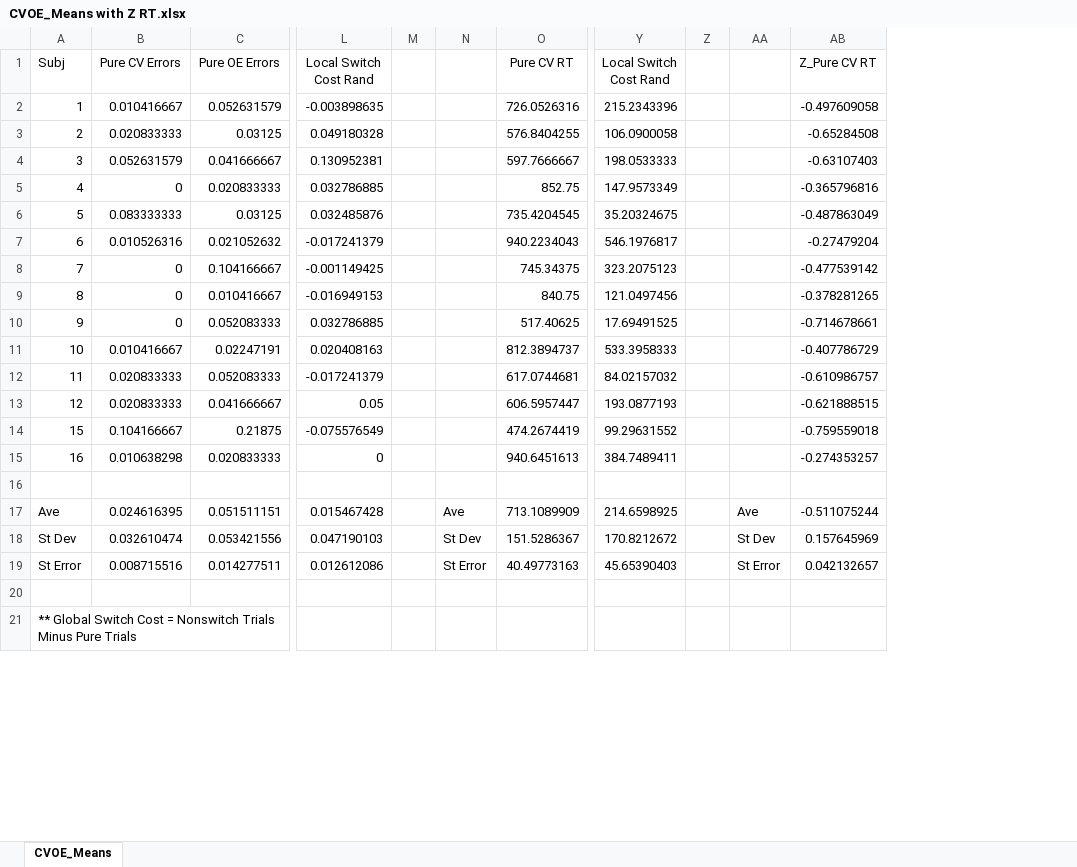
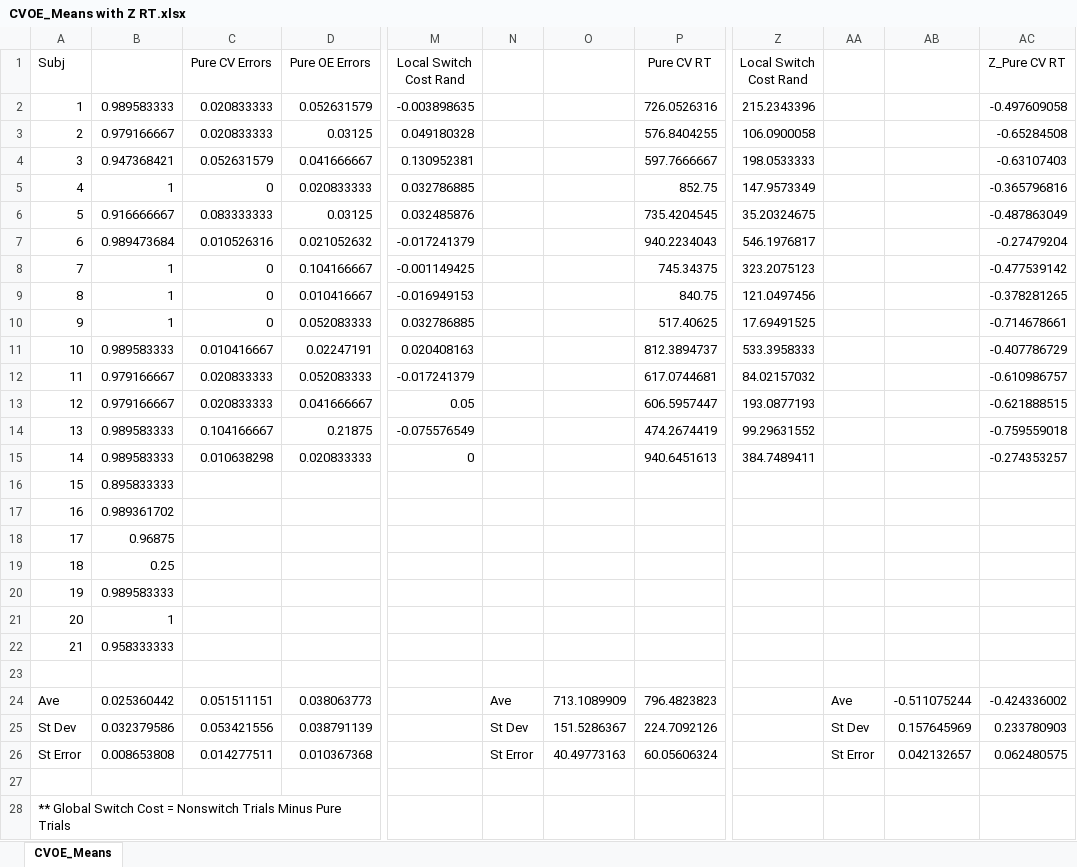
Before and after one commit to npm27/Spring-2019-Projects, an Excel workbook: CVOE/1 Analysis/CVOE_Means with Z RT.xlsx, sheet CVOE_Means, drawn as a sheet; only a part is shown, gaps mark what is left out; values as stored, in another font and other column widths than the file's, no borders; removed rows and columns are numbered as before the commit, all else as after; rows hold the shown columns only; the diff covers the shown part only; the diff names each change by its address in the sheet, - before the commit and + after, or states it on an @@ line.

```diff
--- a/CVOE/1 Analysis/CVOE_Means with Z RT.xlsx (sheet CVOE_Means)
+++ b/CVOE/1 Analysis/CVOE_Means with Z RT.xlsx (sheet CVOE_Means)
+column B, rows 2-15: 0.989583333 | 0.979166667 | 0.947368421 | 1 | 0.916666667 | 0.989473684 | 1 | 1 | 1 | 0.989583333 | 0.979166667 | 0.979166667 | 0.989583333 | 0.989583333
-column M, empty
+column O, empty
-column Z, empty
+column AB, empty
-C2 (Pure CV Errors): 0.010416667
+C2 (Pure CV Errors): 0.020833333
-A14 (Subj): 15
+A14 (Subj): 13
-A15 (Subj): 16
+A15 (Subj): 14
+row 16: 15 | 0.895833333
+row 17: 16 | 0.989361702
+row 18: 17 | 0.96875
+row 19: 18 | 0.25
+row 20: 19 | 0.989583333
+row 21: 20 | 1
+row 22: 21 | 0.958333333
-row 17: Ave | 0.024616395 | 0.051511151 | 0.015467428 |  | Ave | 713.1089909 | 214.6598925 |  | Ave | -0.511075244
-row 18: St Dev | 0.032610474 | 0.053421556 | 0.047190103 |  | St Dev | 151.5286367 | 170.8212672 |  | St Dev | 0.157645969
-row 19: St Error | 0.008715516 | 0.014277511 | 0.012612086 |  | St Error | 40.49773163 | 45.65390403 |  | St Error | 0.042132657
+row 24: Ave | 0.025360442 | 0.051511151 | 0.038063773 |  | Ave | 713.1089909 | 796.4823823 |  | Ave | -0.511075244 | -0.424336002
+row 25: St Dev | 0.032379586 | 0.053421556 | 0.038791139 |  | St Dev | 151.5286367 | 224.7092126 |  | St Dev | 0.157645969 | 0.233780903
+row 26: St Error | 0.008653808 | 0.014277511 | 0.010367368 |  | St Error | 40.49773163 | 60.05606324 |  | St Error | 0.042132657 | 0.062480575
```
Also changed, not shown: 14 added rows, 14 removed rows and 4 edited cells elsewhere in this sheet, formulas that keep their value, 20 other files.
